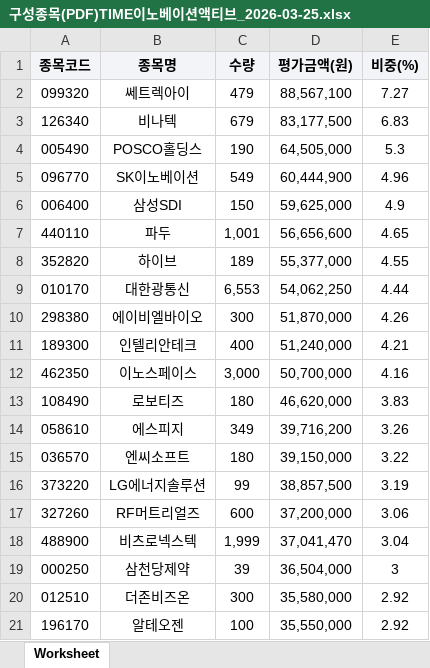
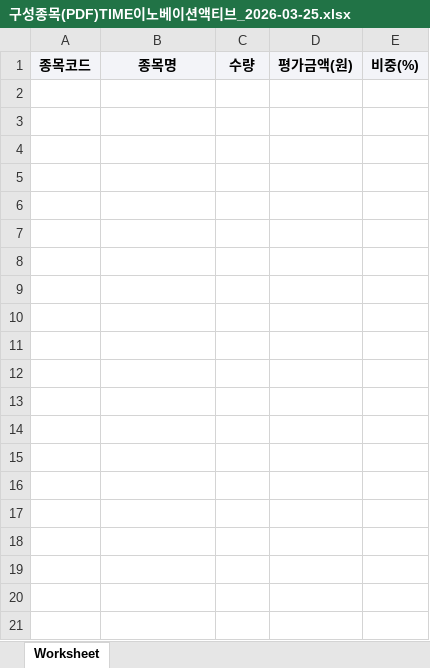
Before and after one commit to carreras74/ETF_Auto_Bot, an Excel workbook: 구성종목(PDF)TIME이노베이션액티브_2026-03-25.xlsx, sheet Worksheet, drawn as a sheet; only a part is shown; values as stored, in another font and other column widths than the file's, no borders; the diff covers the shown part only; the diff names each change by its address in the sheet, - before the commit and + after, or states it on an @@ line.

```diff
--- a/구성종목(PDF)TIME이노베이션액티브_2026-03-25.xlsx (sheet Worksheet)
+++ b/구성종목(PDF)TIME이노베이션액티브_2026-03-25.xlsx (sheet Worksheet)
-row 2: 099320 | 쎄트렉아이 | 479 | 88,567,100 | 7.27
-row 3: 126340 | 비나텍 | 679 | 83,177,500 | 6.83
-row 4: 005490 | POSCO홀딩스 | 190 | 64,505,000 | 5.3
-row 5: 096770 | SK이노베이션 | 549 | 60,444,900 | 4.96
-row 6: 006400 | 삼성SDI | 150 | 59,625,000 | 4.9
-row 7: 440110 | 파두 | 1,001 | 56,656,600 | 4.65
-row 8: 352820 | 하이브 | 189 | 55,377,000 | 4.55
-row 9: 010170 | 대한광통신 | 6,553 | 54,062,250 | 4.44
-row 10: 298380 | 에이비엘바이오 | 300 | 51,870,000 | 4.26
-row 11: 189300 | 인텔리안테크 | 400 | 51,240,000 | 4.21
-row 12: 462350 | 이노스페이스 | 3,000 | 50,700,000 | 4.16
-row 13: 108490 | 로보티즈 | 180 | 46,620,000 | 3.83
-row 14: 058610 | 에스피지 | 349 | 39,716,200 | 3.26
-row 15: 036570 | 엔씨소프트 | 180 | 39,150,000 | 3.22
-row 16: 373220 | LG에너지솔루션 | 99 | 38,857,500 | 3.19
-row 17: 327260 | RF머트리얼즈 | 600 | 37,200,000 | 3.06
-row 18: 488900 | 비츠로넥스텍 | 1,999 | 37,041,470 | 3.04
-row 19: 000250 | 삼천당제약 | 39 | 36,504,000 | 3
-row 20: 012510 | 더존비즈온 | 300 | 35,580,000 | 2.92
-row 21: 196170 | 알테오젠 | 100 | 35,550,000 | 2.92
```
Also changed, not shown: 10 removed rows elsewhere in this sheet, 구성종목(PDF)TIME바이오액티브_2026-03-25.xlsx, 구성종목(PDF)TIME밸류업액티브_2026-03-25.xlsx, 13 other files.
